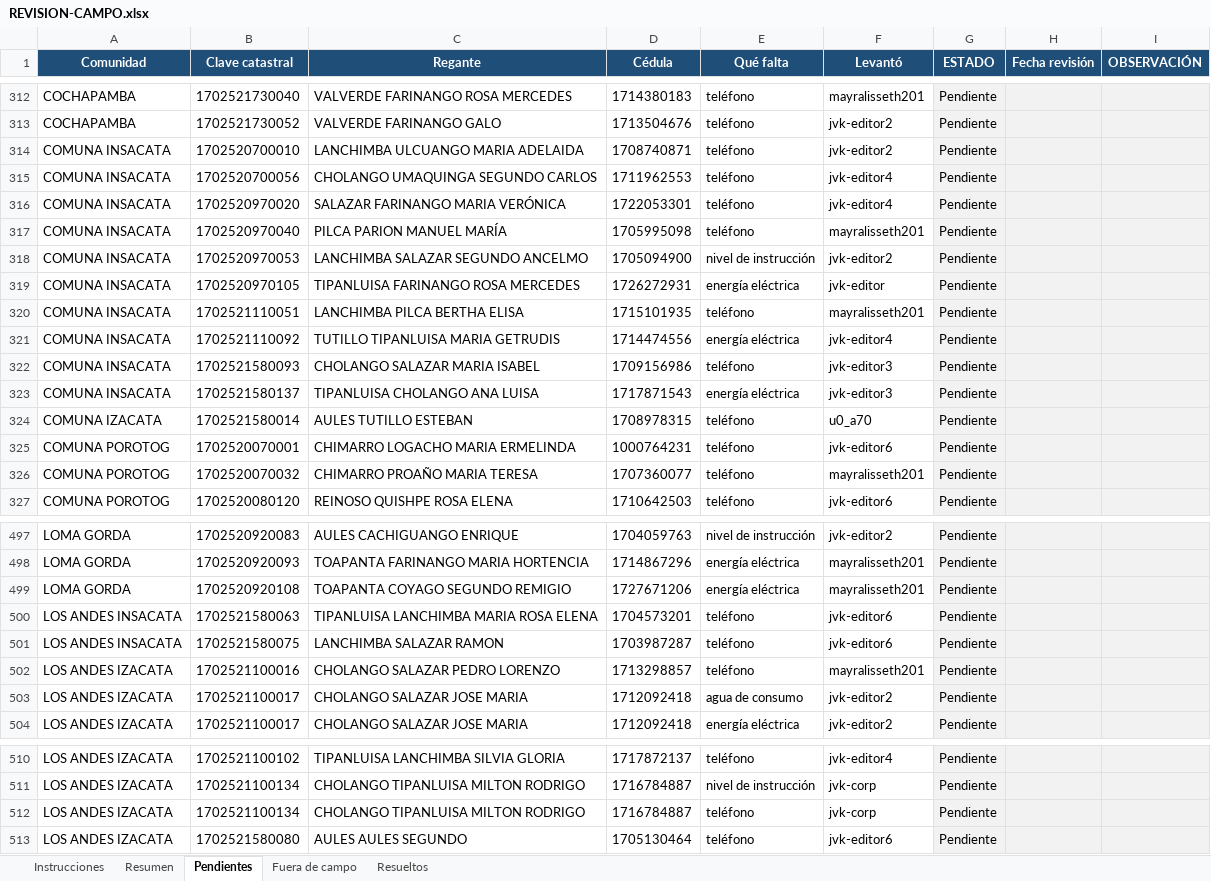
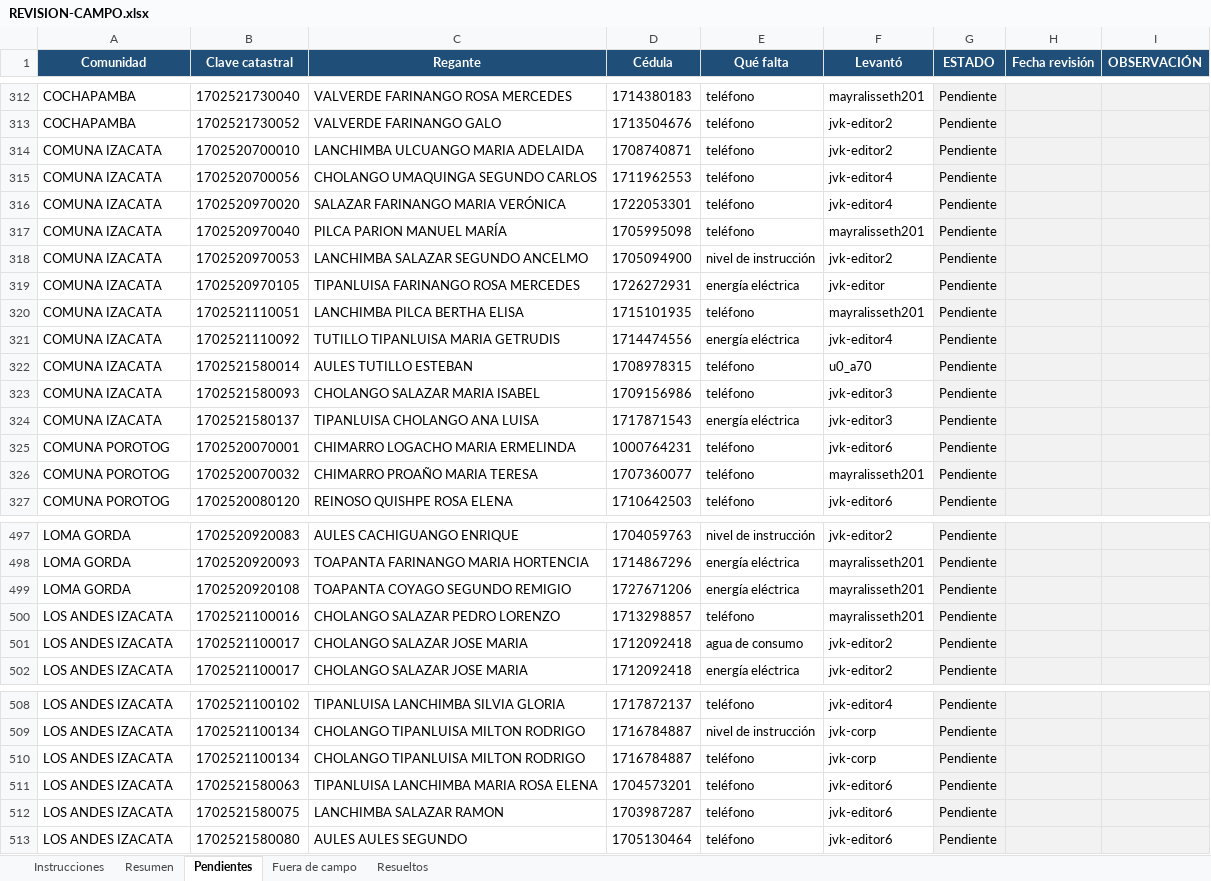
Before and after one commit to Javik0/catastro_riego, an Excel workbook: docs/REVISION-CAMPO.xlsx, sheet Pendientes, drawn as a sheet; only a part is shown, gaps mark what is left out; values as stored, in another font and other column widths than the file's, no borders; removed rows and columns are numbered as before the commit, all else as after; the diff covers the shown part only; the diff names each change by its address in the sheet, - before the commit and + after, or states it on an @@ line.

```diff
--- a/docs/REVISION-CAMPO.xlsx (sheet Pendientes)
+++ b/docs/REVISION-CAMPO.xlsx (sheet Pendientes)
-A314:A321 (Comunidad): COMUNA INSACATA
+A314:A321 (Comunidad): COMUNA IZACATA
-row 322: COMUNA INSACATA | 1702521580093 | CHOLANGO SALAZAR MARIA ISABEL | 1709156986 | teléfono | jvk-editor3 | Pendiente
-row 323: COMUNA INSACATA | 1702521580137 | TIPANLUISA CHOLANGO ANA LUISA | 1717871543 | energía eléctrica | jvk-editor3 | Pendiente
+row 323: COMUNA IZACATA | 1702521580093 | CHOLANGO SALAZAR MARIA ISABEL | 1709156986 | teléfono | jvk-editor3 | Pendiente
+row 324: COMUNA IZACATA | 1702521580137 | TIPANLUISA CHOLANGO ANA LUISA | 1717871543 | energía eléctrica | jvk-editor3 | Pendiente
-row 500: LOS ANDES INSACATA | 1702521580063 | TIPANLUISA LANCHIMBA MARIA ROSA ELENA | 1704573201 | teléfono | jvk-editor6 | Pendiente
-row 501: LOS ANDES INSACATA | 1702521580075 | LANCHIMBA SALAZAR RAMON | 1703987287 | teléfono | jvk-editor6 | Pendiente
+row 511: LOS ANDES IZACATA | 1702521580063 | TIPANLUISA LANCHIMBA MARIA ROSA ELENA | 1704573201 | teléfono | jvk-editor6 | Pendiente
+row 512: LOS ANDES IZACATA | 1702521580075 | LANCHIMBA SALAZAR RAMON | 1703987287 | teléfono | jvk-editor6 | Pendiente
```
Also changed, not shown: 13 edited cells elsewhere in this sheet, sheet Resumen, 6 other files.
